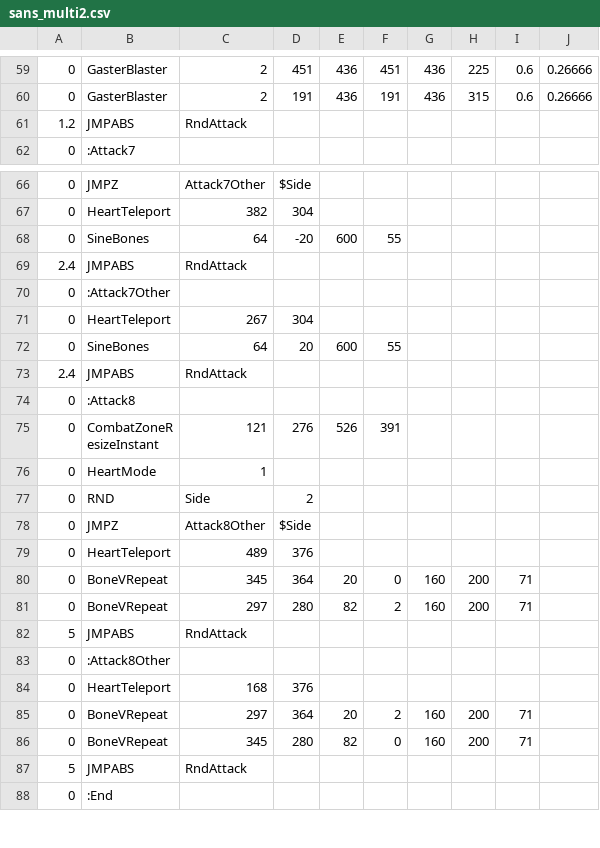
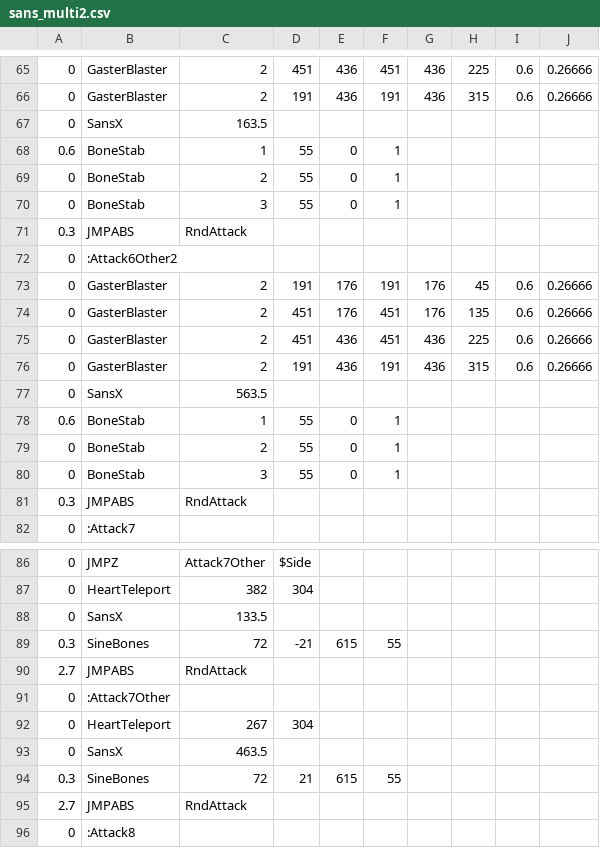
Before and after one commit to onezhazha233/badtime-friskmode, a CSV file: sans_multi2.csv, drawn as a sheet; only a part is shown, gaps mark what is left out; the shorter side is filled out with more unchanged rows; the diff covers the shown part only.

```diff
--- a/sans_multi2.csv
+++ b/sans_multi2.csv
@@ -60,3 +66,17 @@
 0,GasterBlaster,2,191,436,191,436,315,0.6,0.26666
-1.2,JMPABS,RndAttack,,,,,,,
+0,SansX,163.5,,,,,,,
+0.6,BoneStab,1,55,0,1,,,,
+0,BoneStab,2,55,0,1,,,,
+0,BoneStab,3,55,0,1,,,,
+0.3,JMPABS,RndAttack,,,,,,,
+0,:Attack6Other2,,,,,,,,
+0,GasterBlaster,2,191,176,191,176,45,0.6,0.26666
+0,GasterBlaster,2,451,176,451,176,135,0.6,0.26666
+0,GasterBlaster,2,451,436,451,436,225,0.6,0.26666
+0,GasterBlaster,2,191,436,191,436,315,0.6,0.26666
+0,SansX,563.5,,,,,,,
+0.6,BoneStab,1,55,0,1,,,,
+0,BoneStab,2,55,0,1,,,,
+0,BoneStab,3,55,0,1,,,,
+0.3,JMPABS,RndAttack,,,,,,,
 0,:Attack7,,,,,,,,
@@ -67,8 +87,10 @@
 0,HeartTeleport,382,304,,,,,,
-0,SineBones,64,-20,600,55,,,,
-2.4,JMPABS,RndAttack,,,,,,,
+0,SansX,133.5,,,,,,,
+0.3,SineBones,72,-21,615,55,,,,
+2.7,JMPABS,RndAttack,,,,,,,
 0,:Attack7Other,,,,,,,,
 0,HeartTeleport,267,304,,,,,,
-0,SineBones,64,20,600,55,,,,
-2.4,JMPABS,RndAttack,,,,,,,
+0,SansX,463.5,,,,,,,
+0.3,SineBones,72,21,615,55,,,,
+2.7,JMPABS,RndAttack,,,,,,,
 0,:Attack8,,,,,,,,
```
Also changed, not shown: 8 added rows and 20 edited cells elsewhere in this file, sans_multi1.csv, sans_multi3.csv.
